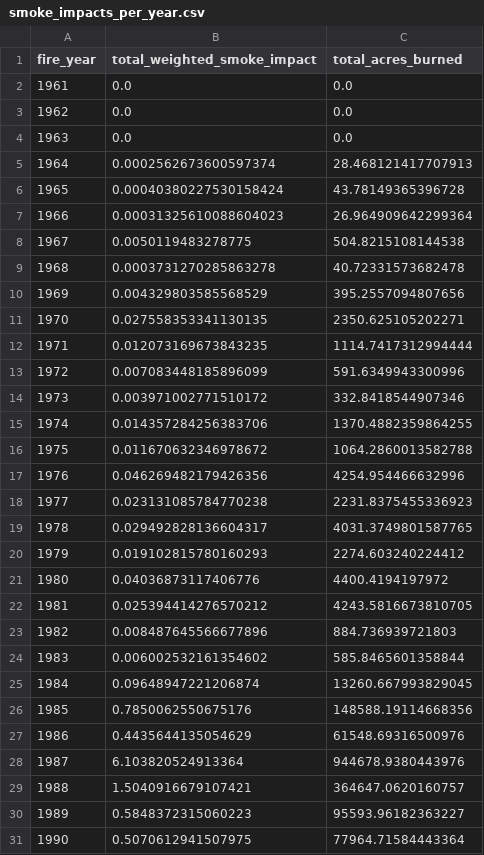
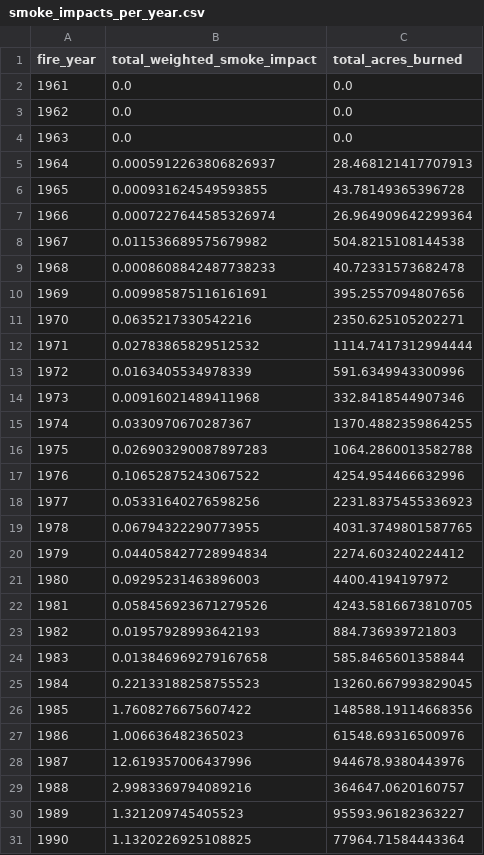
Before and after one commit to debsubdavis/data512-project, a CSV file: intermediate/stage1-output/smoke_impacts_per_year.csv, drawn as a sheet; only a part is shown; the diff covers the shown part only.

Commit message:
before I started tweaking the smoke impact calcs

```diff
--- a/intermediate/stage1-output/smoke_impacts_per_year.csv
+++ b/intermediate/stage1-output/smoke_impacts_per_year.csv
@@ -4,28 +4,28 @@ fire_year,total_weighted_smoke_impact,total_acres_burned
 1963,0.0,0.0
-1964,0.0002562673600597374,28.468121417707913
-1965,0.00040380227530158424,43.78149365396728
-1966,0.00031325610088604023,26.964909642299364
-1967,0.0050119483278775,504.8215108144538
-1968,0.0003731270285863278,40.72331573682478
-1969,0.004329803585568529,395.2557094807656
-1970,0.027558353341130135,2350.625105202271
-1971,0.012073169673843235,1114.7417312994444
-1972,0.007083448185896099,591.6349943300996
-1973,0.003971002771510172,332.8418544907346
-1974,0.014357284256383706,1370.4882359864255
-1975,0.011670632346978672,1064.2860013582788
-1976,0.046269482179426356,4254.954466632996
-1977,0.023131085784770238,2231.8375455336923
-1978,0.029492828136604317,4031.3749801587765
-1979,0.019102815780160293,2274.603240224412
-1980,0.04036873117406776,4400.4194197972
-1981,0.025394414276570212,4243.5816673810705
-1982,0.008487645566677896,884.736939721803
-1983,0.006002532161354602,585.8465601358844
-1984,0.09648947221206874,13260.667993829045
-1985,0.7850062550675176,148588.19114668356
-1986,0.4435644135054629,61548.69316500976
-1987,6.103820524913364,944678.9380443976
-1988,1.5040916679107421,364647.0620160757
-1989,0.5848372315060223,95593.96182363227
-1990,0.5070612941507975,77964.71584443364
+1964,0.0005912263806826937,28.468121417707913
+1965,0.000931624549593855,43.78149365396728
+1966,0.0007227644585326974,26.964909642299364
+1967,0.011536689575679982,504.8215108144538
+1968,0.0008608842487738233,40.72331573682478
+1969,0.009985875116161691,395.2557094807656
+1970,0.0635217330542216,2350.625105202271
+1971,0.02783865829512532,1114.7417312994444
+1972,0.0163405534978339,591.6349943300996
+1973,0.00916021489411968,332.8418544907346
+1974,0.0330970670287367,1370.4882359864255
+1975,0.026903290087897283,1064.2860013582788
+1976,0.10652875243067522,4254.954466632996
+1977,0.05331640276598256,2231.8375455336923
+1978,0.06794322290773955,4031.3749801587765
+1979,0.044058427728994834,2274.603240224412
+1980,0.09295231463896003,4400.4194197972
+1981,0.058456923671279526,4243.5816673810705
+1982,0.01957928993642193,884.736939721803
+1983,0.013846969279167658,585.8465601358844
+1984,0.22133188258755523,13260.667993829045
+1985,1.7608276675607422,148588.19114668356
+1986,1.006636482365023,61548.69316500976
+1987,12.619357006437996,944678.9380443976
+1988,2.9983369794089216,364647.0620160757
+1989,1.321209745405523,95593.96182363227
+1990,1.1320226925108825,77964.71584443364
```
Also changed, not shown: 30 edited cells elsewhere in this file, 2 other files.
